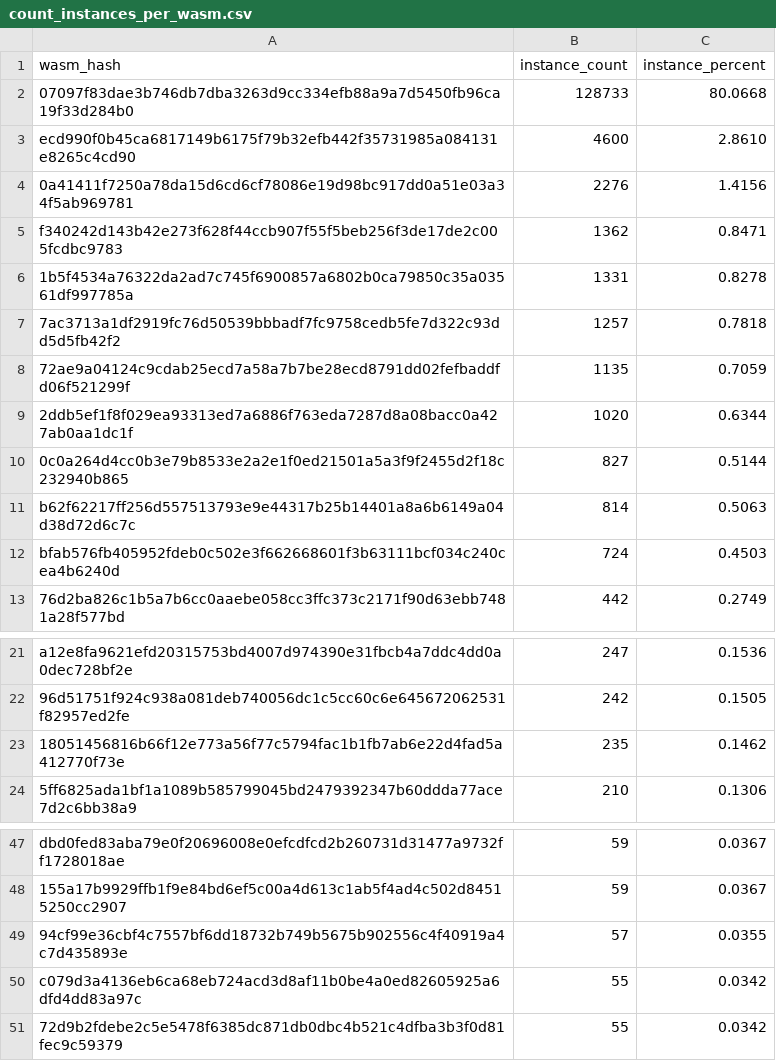
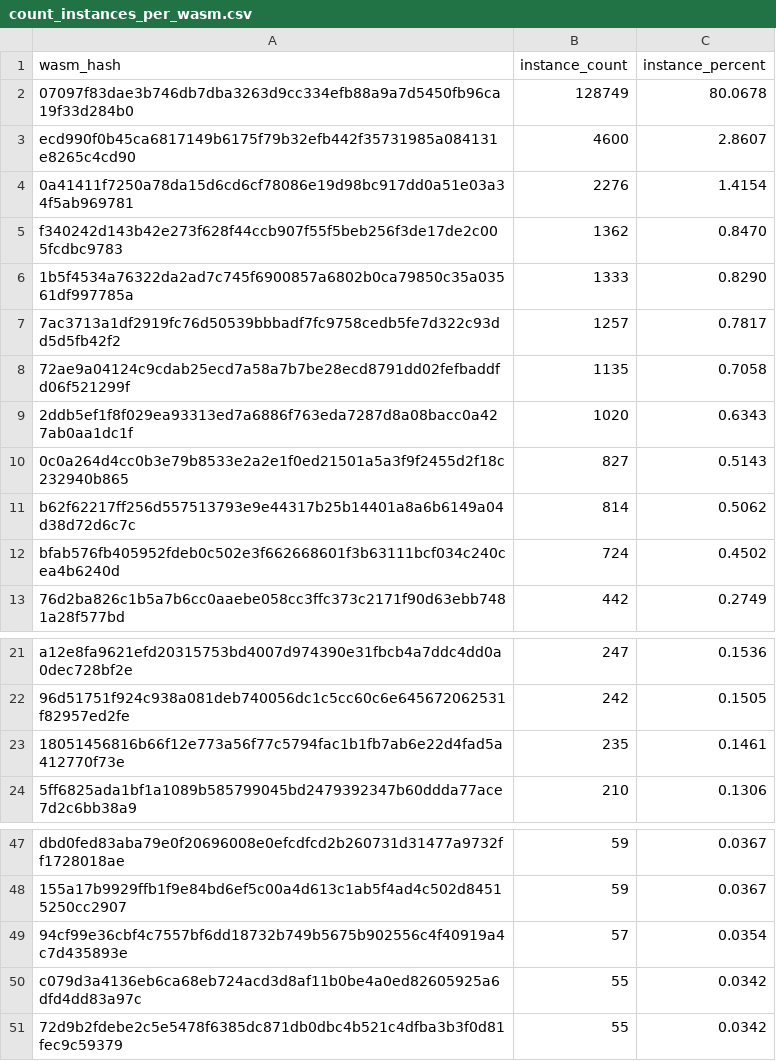
Before and after one commit to drebelsky/contract-wasms, a CSV file: analysis/count_instances_per_wasm.csv, drawn as a sheet; only a part is shown, gaps mark what is left out.

```diff
--- a/analysis/count_instances_per_wasm.csv
+++ b/analysis/count_instances_per_wasm.csv
@@ -1,13 +1,13 @@
 wasm_hash,instance_count,instance_percent
-"07097f83dae3b746db7dba3263d9cc334efb88a9a7d5450fb96ca19f33d284b0",128733,80.0668
-"ecd990f0b45ca6817149b6175f79b32efb442f35731985a084131e8265c4cd90",4600,2.8610
-"0a41411f7250a78da15d6cd6cf78086e19d98bc917dd0a51e03a34f5ab969781",2276,1.4156
-"f340242d143b42e273f628f44ccb907f55f5beb256f3de17de2c005fcdbc9783",1362,0.8471
-"1b5f4534a76322da2ad7c745f6900857a6802b0ca79850c35a03561df997785a",1331,0.8278
-"7ac3713a1df2919fc76d50539bbbadf7fc9758cedb5fe7d322c93dd5d5fb42f2",1257,0.7818
-"72ae9a04124c9cdab25ecd7a58a7b7be28ecd8791dd02fefbaddfd06f521299f",1135,0.7059
-"2ddb5ef1f8f029ea93313ed7a6886f763eda7287d8a08bacc0a427ab0aa1dc1f",1020,0.6344
-"0c0a264d4cc0b3e79b8533e2a2e1f0ed21501a5a3f9f2455d2f18c232940b865",827,0.5144
-"b62f62217ff256d557513793e9e44317b25b14401a8a6b6149a04d38d72d6c7c",814,0.5063
-"bfab576fb405952fdeb0c502e3f662668601f3b63111bcf034c240cea4b6240d",724,0.4503
+"07097f83dae3b746db7dba3263d9cc334efb88a9a7d5450fb96ca19f33d284b0",128749,80.0678
+"ecd990f0b45ca6817149b6175f79b32efb442f35731985a084131e8265c4cd90",4600,2.8607
+"0a41411f7250a78da15d6cd6cf78086e19d98bc917dd0a51e03a34f5ab969781",2276,1.4154
+"f340242d143b42e273f628f44ccb907f55f5beb256f3de17de2c005fcdbc9783",1362,0.8470
+"1b5f4534a76322da2ad7c745f6900857a6802b0ca79850c35a03561df997785a",1333,0.8290
+"7ac3713a1df2919fc76d50539bbbadf7fc9758cedb5fe7d322c93dd5d5fb42f2",1257,0.7817
+"72ae9a04124c9cdab25ecd7a58a7b7be28ecd8791dd02fefbaddfd06f521299f",1135,0.7058
+"2ddb5ef1f8f029ea93313ed7a6886f763eda7287d8a08bacc0a427ab0aa1dc1f",1020,0.6343
+"0c0a264d4cc0b3e79b8533e2a2e1f0ed21501a5a3f9f2455d2f18c232940b865",827,0.5143
+"b62f62217ff256d557513793e9e44317b25b14401a8a6b6149a04d38d72d6c7c",814,0.5062
+"bfab576fb405952fdeb0c502e3f662668601f3b63111bcf034c240cea4b6240d",724,0.4502
 "76d2ba826c1b5a7b6cc0aaebe058cc3ffc373c2171f90d63ebb7481a28f577bd",442,0.2749
@@ -22,3 +22,3 @@ wasm_hash,instance_count,instance_percent
 "96d51751f924c938a081deb740056dc1c5cc60c6e645672062531f82957ed2fe",242,0.1505
-"18051456816b66f12e773a56f77c5794fac1b1fb7ab6e22d4fad5a412770f73e",235,0.1462
+"18051456816b66f12e773a56f77c5794fac1b1fb7ab6e22d4fad5a412770f73e",235,0.1461
 "5ff6825ada1bf1a1089b585799045bd2479392347b60ddda77ace7d2c6bb38a9",210,0.1306
@@ -48,3 +48,3 @@ wasm_hash,instance_count,instance_percent
 "155a17b9929ffb1f9e84bd6ef5c00a4d613c1ab5f4ad4c502d84515250cc2907",59,0.0367
-"94cf99e36cbf4c7557bf6dd18732b749b5675b902556c4f40919a4c7d435893e",57,0.0355
+"94cf99e36cbf4c7557bf6dd18732b749b5675b902556c4f40919a4c7d435893e",57,0.0354
 "c079d3a4136eb6ca68eb724acd3d8af11b0be4a0ed82605925a6dfd4dd83a97c",55,0.0342
```
Also changed, not shown: analysis/find_error_name_collision_with_sdk_results.csv, analysis/find_sdk_version_results.csv, 4 other files.
